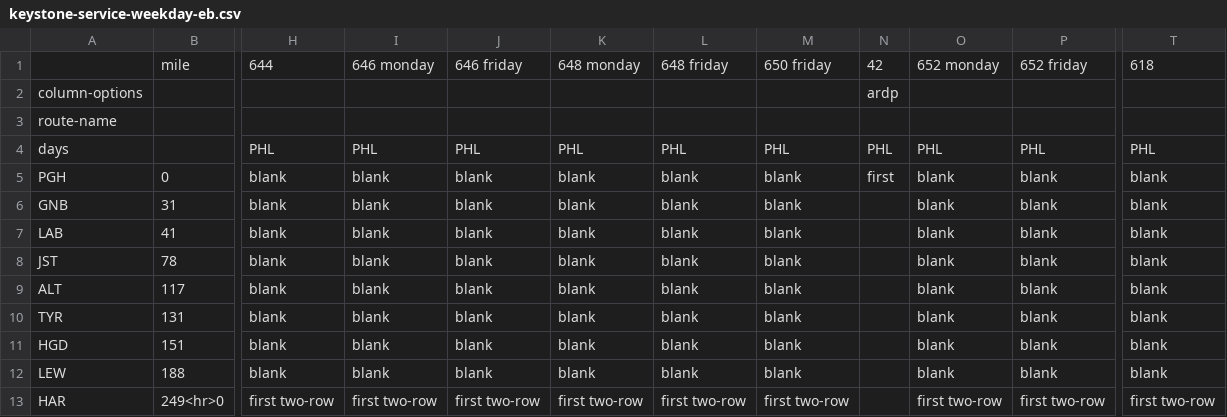
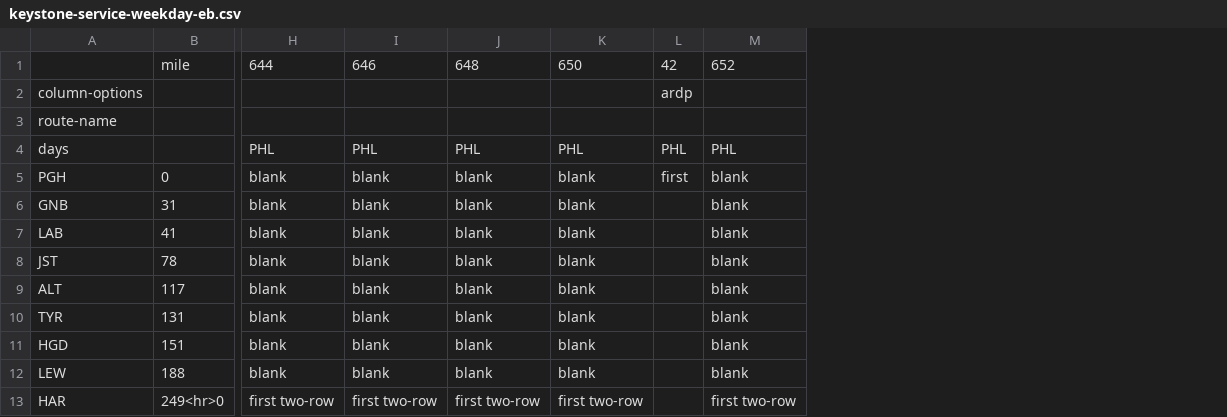
Before and after one commit to juckins/timetable_kit, a CSV file: timetable_kit/specs_amtrak/keystone-service-weekday-eb.csv, drawn as a sheet; only a part is shown, gaps mark what is left out; removed rows and columns are numbered as before the commit, all else as after; the diff names each change by its address in the sheet, - before the commit and + after, or states it on an @@ line.

```diff
--- a/timetable_kit/specs_amtrak/keystone-service-weekday-eb.csv
+++ b/timetable_kit/specs_amtrak/keystone-service-weekday-eb.csv
-column L, rows 1-13: 648 friday |  |  | PHL | blank | blank | blank | blank | blank | blank | blank | blank | first two-row
-column M, rows 1-13: 650 friday |  |  | PHL | blank | blank | blank | blank | blank | blank | blank | blank | first two-row
-column P, rows 1-13: 652 friday |  |  | PHL | blank | blank | blank | blank | blank | blank | blank | blank | first two-row
-column T, rows 1-13: 618 |  |  | PHL | blank | blank | blank | blank | blank | blank | blank | blank | first two-row
-I1: 646 monday
+I1: 646
-J1: 646 friday
+J1: 648
-K1: 648 monday
+K1: 650
-M1: 652 monday
+M1: 652
```
Also changed, not shown: timetable_kit/specs_amtrak/keystone-service-weekday-wb.csv, timetable_kit/specs_amtrak/keystone-service-weekend-wb.csv, 11 other files.
